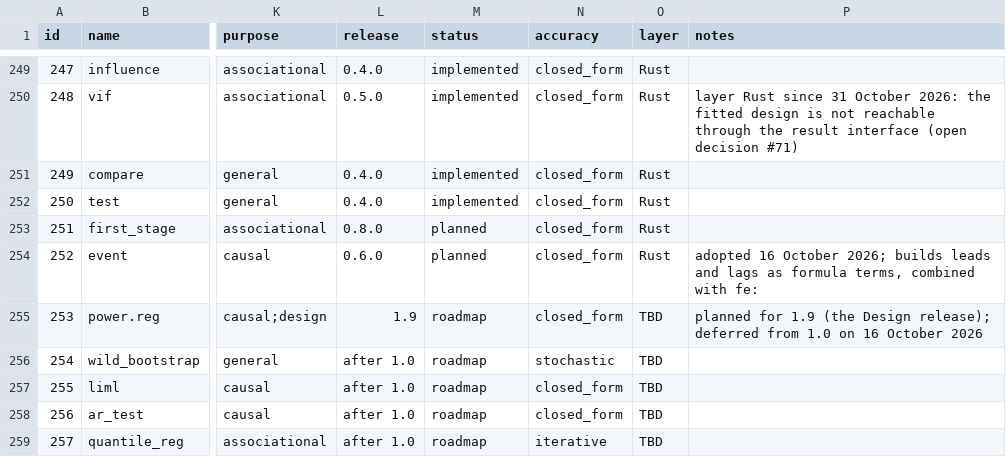
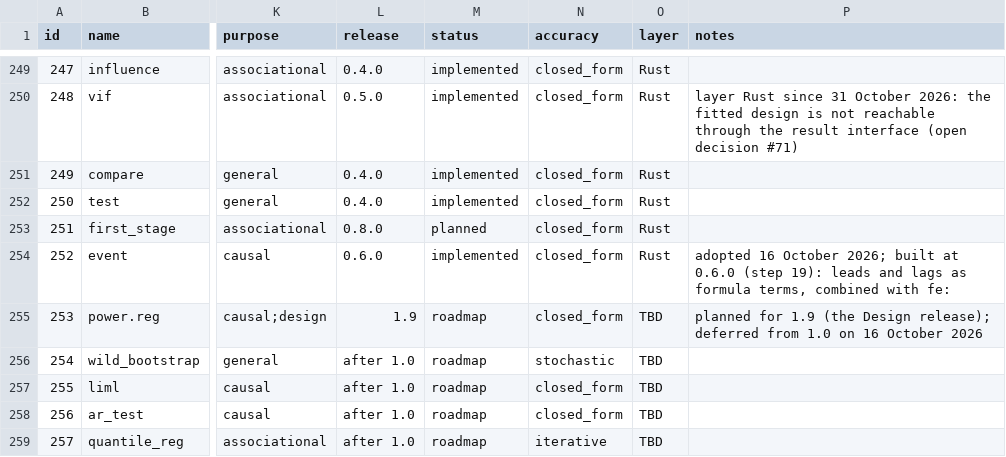
Before and after one commit to zoostat/zeff, a CSV file: docs/spec/zeff_functions.csv, drawn as a sheet; only a part is shown, gaps mark what is left out; the diff names each change by its address in the sheet, - before the commit and + after, or states it on an @@ line.

Commit message:
Add event, the event-study term (release 0.6.0, step 19)
One indicator per relative period of the treated rows but the reference, never-treated units as controls, Int or Date times, Z0507 for a reference period the data lack; fixest's i() as the reference on a generated staggered panel; every regressor absorbed by the fixed effects named as such.

```diff
--- a/docs/spec/zeff_functions.csv
+++ b/docs/spec/zeff_functions.csv
-M254 (status): planned
+M254 (status): implemented
-P254 (notes): …October 2026; builds leads and…
+P254 (notes): …October 2026; built at 0.6.0 (step 19): leads and…
```
Also changed, not shown: 21 other files.
